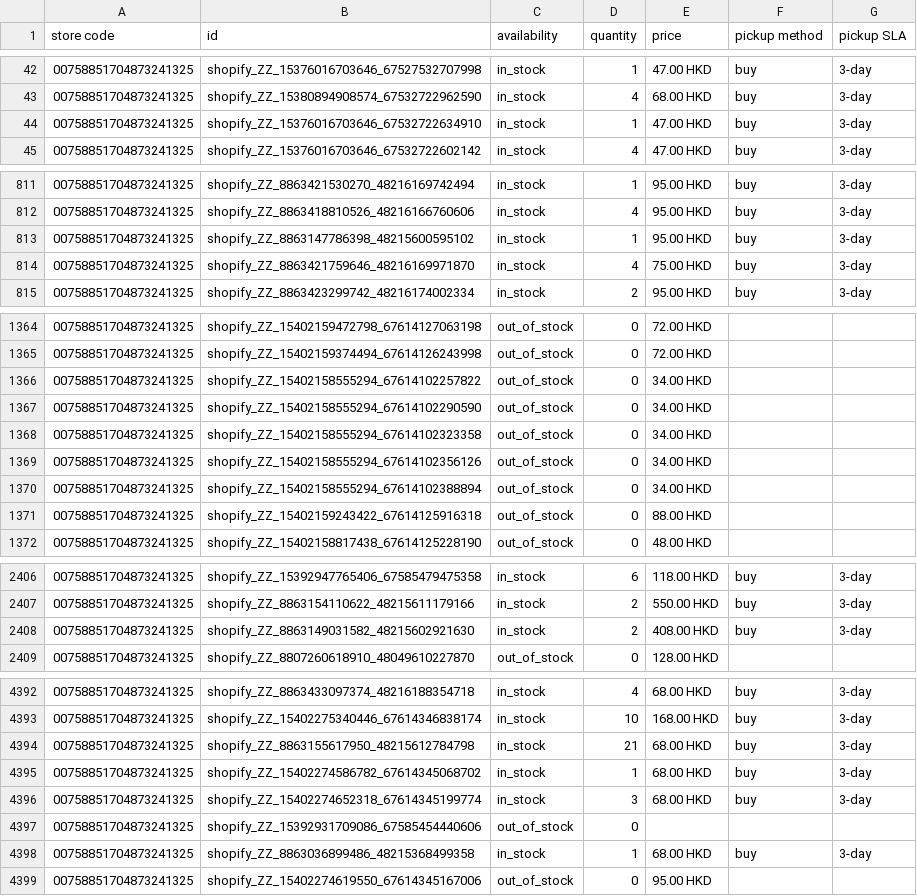
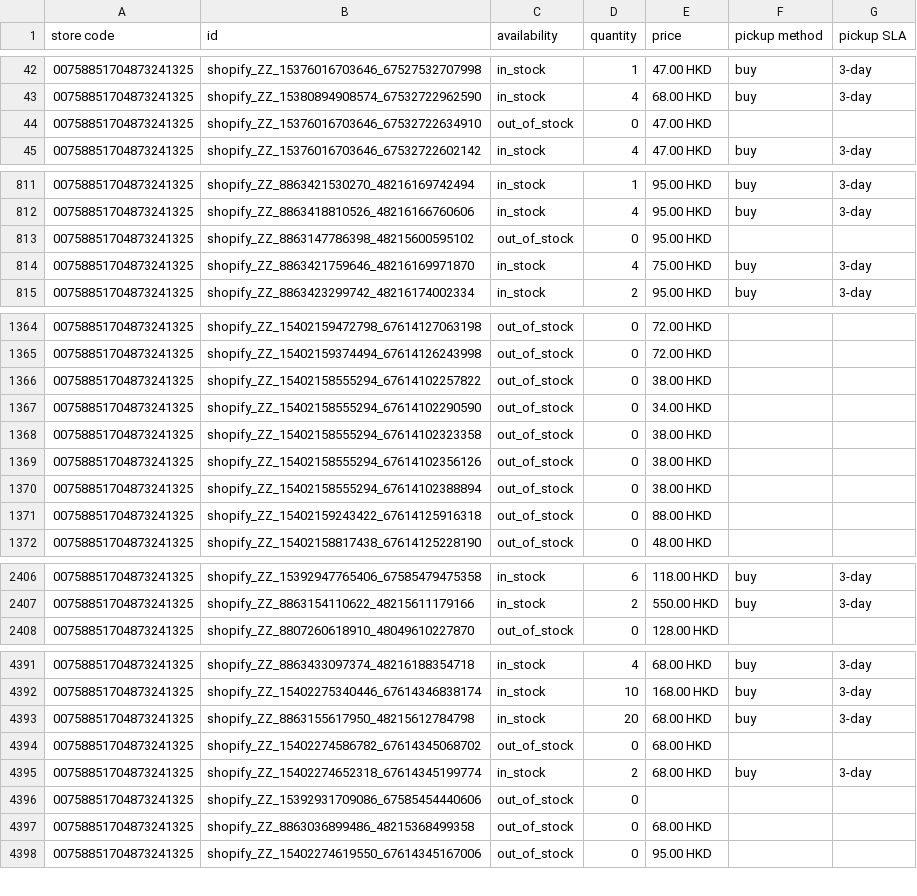
Before and after one commit to edberli/ouji-website, a TSV file: data/local_inventory.tsv, drawn as a sheet; only a part is shown, gaps mark what is left out; the diff covers the shown part only.

Commit message:
觀塘本地存貨 feed 每日更新 2026-10-23

```diff
--- a/data/local_inventory.tsv
+++ b/data/local_inventory.tsv
@@ -43,3 +43,3 @@ store code	id	availability	quantity	price	pickup method	pickup SLA
 00758851704873241325	shopify_ZZ_15380894908574_67532722962590	in_stock	4	68.00 HKD	buy	3-day
-00758851704873241325	shopify_ZZ_15376016703646_67532722634910	in_stock	1	47.00 HKD	buy	3-day
+00758851704873241325	shopify_ZZ_15376016703646_67532722634910	out_of_stock	0	47.00 HKD		
 00758851704873241325	shopify_ZZ_15376016703646_67532722602142	in_stock	4	47.00 HKD	buy	3-day
@@ -812,3 +812,3 @@ store code	id	availability	quantity	price	pickup method	pickup SLA
 00758851704873241325	shopify_ZZ_8863418810526_48216166760606	in_stock	4	95.00 HKD	buy	3-day
-00758851704873241325	shopify_ZZ_8863147786398_48215600595102	in_stock	1	95.00 HKD	buy	3-day
+00758851704873241325	shopify_ZZ_8863147786398_48215600595102	out_of_stock	0	95.00 HKD		
 00758851704873241325	shopify_ZZ_8863421759646_48216169971870	in_stock	4	75.00 HKD	buy	3-day
@@ -1365,7 +1365,7 @@ store code	id	availability	quantity	price	pickup method	pickup SLA
 00758851704873241325	shopify_ZZ_15402159374494_67614126243998	out_of_stock	0	72.00 HKD		
-00758851704873241325	shopify_ZZ_15402158555294_67614102257822	out_of_stock	0	34.00 HKD		
+00758851704873241325	shopify_ZZ_15402158555294_67614102257822	out_of_stock	0	38.00 HKD		
 00758851704873241325	shopify_ZZ_15402158555294_67614102290590	out_of_stock	0	34.00 HKD		
-00758851704873241325	shopify_ZZ_15402158555294_67614102323358	out_of_stock	0	34.00 HKD		
-00758851704873241325	shopify_ZZ_15402158555294_67614102356126	out_of_stock	0	34.00 HKD		
-00758851704873241325	shopify_ZZ_15402158555294_67614102388894	out_of_stock	0	34.00 HKD		
+00758851704873241325	shopify_ZZ_15402158555294_67614102323358	out_of_stock	0	38.00 HKD		
+00758851704873241325	shopify_ZZ_15402158555294_67614102356126	out_of_stock	0	38.00 HKD		
+00758851704873241325	shopify_ZZ_15402158555294_67614102388894	out_of_stock	0	38.00 HKD		
 00758851704873241325	shopify_ZZ_15402159243422_67614125916318	out_of_stock	0	88.00 HKD		
@@ -2407,3 +2407,2 @@ store code	id	availability	quantity	price	pickup method	pickup SLA
 00758851704873241325	shopify_ZZ_8863154110622_48215611179166	in_stock	2	550.00 HKD	buy	3-day
-00758851704873241325	shopify_ZZ_8863149031582_48215602921630	in_stock	2	408.00 HKD	buy	3-day
 00758851704873241325	shopify_ZZ_8807260618910_48049610227870	out_of_stock	0	128.00 HKD		
@@ -4393,7 +4392,7 @@ store code	id	availability	quantity	price	pickup method	pickup SLA
 00758851704873241325	shopify_ZZ_15402275340446_67614346838174	in_stock	10	168.00 HKD	buy	3-day
-00758851704873241325	shopify_ZZ_8863155617950_48215612784798	in_stock	21	68.00 HKD	buy	3-day
-00758851704873241325	shopify_ZZ_15402274586782_67614345068702	in_stock	1	68.00 HKD	buy	3-day
-00758851704873241325	shopify_ZZ_15402274652318_67614345199774	in_stock	3	68.00 HKD	buy	3-day
+00758851704873241325	shopify_ZZ_8863155617950_48215612784798	in_stock	20	68.00 HKD	buy	3-day
+00758851704873241325	shopify_ZZ_15402274586782_67614345068702	out_of_stock	0	68.00 HKD		
+00758851704873241325	shopify_ZZ_15402274652318_67614345199774	in_stock	2	68.00 HKD	buy	3-day
 00758851704873241325	shopify_ZZ_15392931709086_67585454440606	out_of_stock	0			
-00758851704873241325	shopify_ZZ_8863036899486_48215368499358	in_stock	1	68.00 HKD	buy	3-day
+00758851704873241325	shopify_ZZ_8863036899486_48215368499358	out_of_stock	0	68.00 HKD		
 00758851704873241325	shopify_ZZ_15402274619550_67614345167006	out_of_stock	0	95.00 HKD		
```
Also changed, not shown: 49 edited cells elsewhere in this file.
